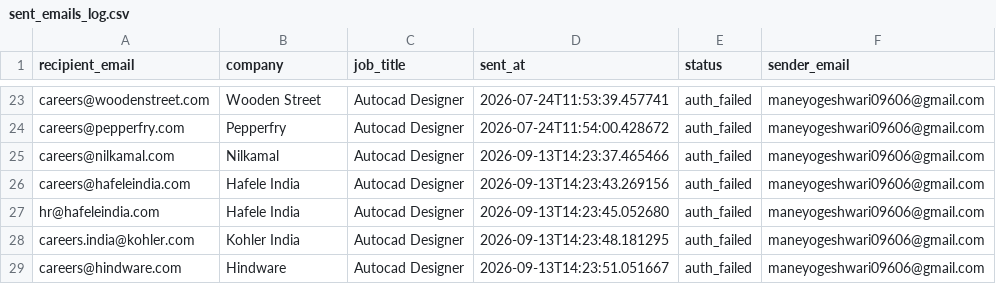
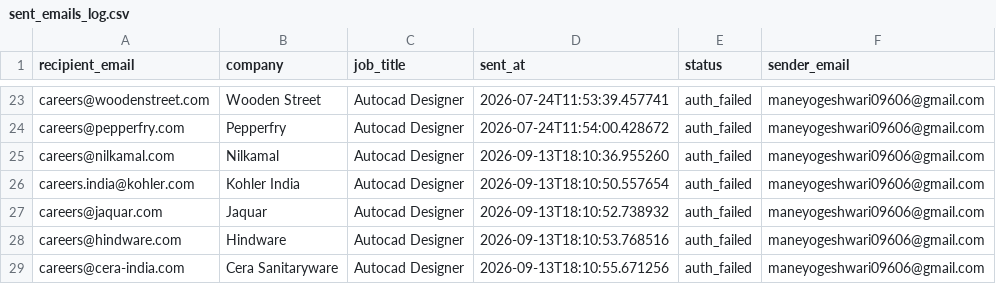
Before and after one commit to githubajaydhage/autoapply-resume-automation, a CSV file: data/sent_emails_log.csv, drawn as a sheet; only a part is shown, gaps mark what is left out.

```diff
--- a/data/sent_emails_log.csv
+++ b/data/sent_emails_log.csv
@@ -24,6 +24,6 @@ careers@woodenstreet.com,Wooden Street,Autocad Designer,2026-07-24T11:53:39.4577
 careers@pepperfry.com,Pepperfry,Autocad Designer,2026-07-24T11:54:00.428672,auth_failed,maneyogeshwari09606@gmail.com
-careers@nilkamal.com,Nilkamal,Autocad Designer,2026-09-13T14:23:37.465466,auth_failed,maneyogeshwari09606@gmail.com
-careers@hafeleindia.com,Hafele India,Autocad Designer,2026-09-13T14:23:43.269156,auth_failed,maneyogeshwari09606@gmail.com
-hr@hafeleindia.com,Hafele India,Autocad Designer,2026-09-13T14:23:45.052680,auth_failed,maneyogeshwari09606@gmail.com
-careers.india@kohler.com,Kohler India,Autocad Designer,2026-09-13T14:23:48.181295,auth_failed,maneyogeshwari09606@gmail.com
-careers@hindware.com,Hindware,Autocad Designer,2026-09-13T14:23:51.051667,auth_failed,maneyogeshwari09606@gmail.com
+careers@nilkamal.com,Nilkamal,Autocad Designer,2026-09-13T18:10:36.955260,auth_failed,maneyogeshwari09606@gmail.com
+careers.india@kohler.com,Kohler India,Autocad Designer,2026-09-13T18:10:50.557654,auth_failed,maneyogeshwari09606@gmail.com
+careers@jaquar.com,Jaquar,Autocad Designer,2026-09-13T18:10:52.738932,auth_failed,maneyogeshwari09606@gmail.com
+careers@hindware.com,Hindware,Autocad Designer,2026-09-13T18:10:53.768516,auth_failed,maneyogeshwari09606@gmail.com
+careers@cera-india.com,Cera Sanitaryware,Autocad Designer,2026-09-13T18:10:55.671256,auth_failed,maneyogeshwari09606@gmail.com
```
